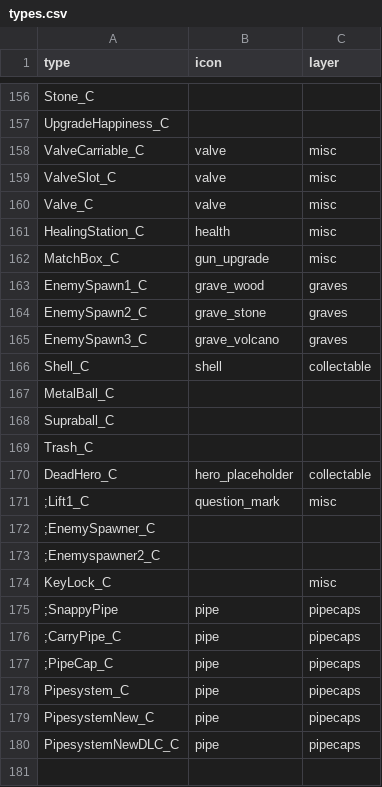
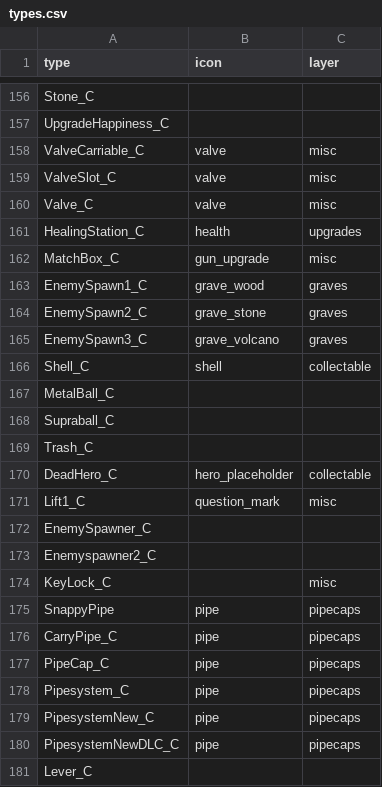
Before and after one commit to joric/supraland, a CSV file: data/types.csv, drawn as a sheet; only a part is shown, gaps mark what is left out.

```diff
--- a/data/types.csv
+++ b/data/types.csv
@@ -160,3 +160,3 @@ ValveSlot_C,valve,misc
 Valve_C,valve,misc
-HealingStation_C,health,misc
+HealingStation_C,health,upgrades
 MatchBox_C,gun_upgrade,misc
@@ -170,9 +170,9 @@ Trash_C,,
 DeadHero_C,hero_placeholder,collectable
-;Lift1_C,question_mark,misc
-;EnemySpawner_C,,
-;Enemyspawner2_C,,
+Lift1_C,question_mark,misc
+EnemySpawner_C,,
+Enemyspawner2_C,,
 KeyLock_C,,misc
-;SnappyPipe,pipe,pipecaps
-;CarryPipe_C,pipe,pipecaps
-;PipeCap_C,pipe,pipecaps
+SnappyPipe,pipe,pipecaps
+CarryPipe_C,pipe,pipecaps
+PipeCap_C,pipe,pipecaps
 Pipesystem_C,pipe,pipecaps
@@ -180 +180,2 @@ PipesystemNew_C,pipe,pipecaps
 PipesystemNewDLC_C,pipe,pipecaps
+Lever_C,,
```
Also changed, not shown: 5 other files.
